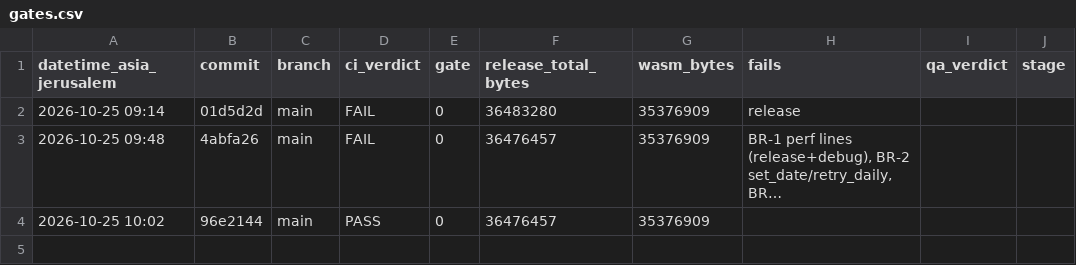
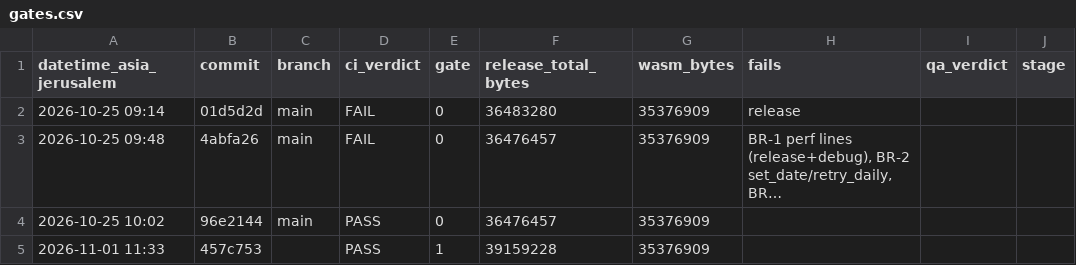
Before and after one commit to shaharFranses/tea-bakery, a CSV file: metrics/gates.csv, drawn as a sheet; long unchanged cells end in ….

Commit message:
Day-0 fix: D0-05 top-level build/.gdignore (build_web.sh + ci/run.sh); D0-23 CURRENT_BUILD.md without placeholders (see FREEZE.md pointers, measured size 39.16 MB / slim 25.80 MB), QA verdict row, CI placeholder check + QA d023_check copy at the gate, freeze writes FREEZE.md (folder, sha, zip/pck md5+sha256); metrics: gated 457c753 row

```diff
--- a/metrics/gates.csv
+++ b/metrics/gates.csv
@@ -4 +4,2 @@ datetime_asia_jerusalem,commit,branch,ci_verdict,gate,release_total_bytes,wasm_b
 2026-10-25 10:02,96e2144,main,PASS,0,36476457,35376909,,,
+2026-11-01 11:33,457c753,,PASS,1,39159228,35376909,,,
```
Also changed, not shown: 6 other files.
